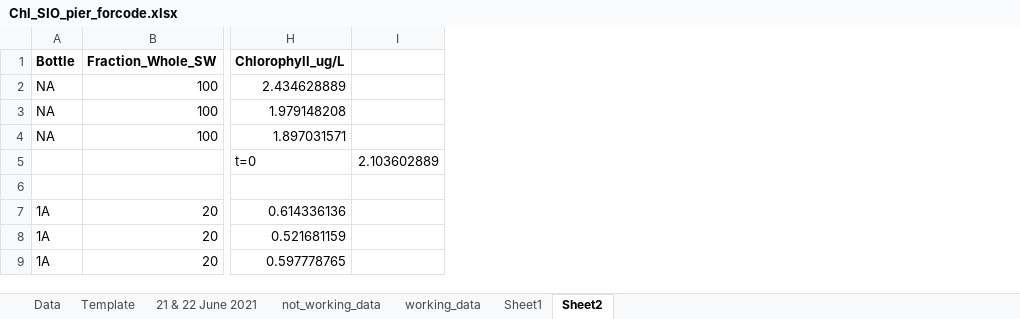
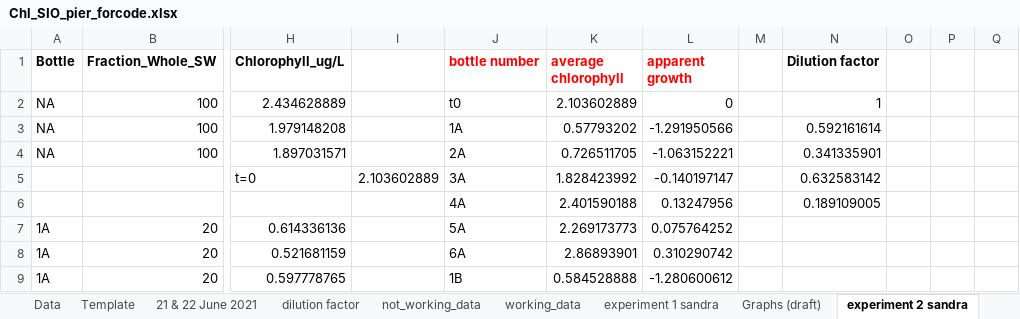
Before and after one commit to daataniguchi/Python_practice, an Excel workbook: Chl_SIO_pier_forcode.xlsx, sheet experiment 2 sandra, drawn as a sheet; only a part is shown, gaps mark what is left out; values as stored, in another font and other column widths than the file's, no borders; rows hold the shown columns only; the diff covers the shown part only; the diff names each change by its address in the sheet, - before the commit and + after, or states it on an @@ line.

```diff
--- a/Chl_SIO_pier_forcode.xlsx (sheet experiment 2 sandra)
+++ b/Chl_SIO_pier_forcode.xlsx (sheet experiment 2 sandra)
-sheet tab: Sheet2
+sheet tab: experiment 2 sandra
-sheet tab: Sheet1
+sheet tab: dilution factor
+sheet tab: experiment 1 sandra
+sheet tab: Graphs (draft)
+column J (bottle number), rows 2-9: t0 | 1A | 2A | 3A | 4A | 5A | 6A | 1B
+column K (average chlorophyll), rows 2-9: 2.103602889 | 0.57793202 | 0.726511705 | 1.828423992 | 2.401590188 | 2.269173773 | 2.86893901 | 0.584528888
+column L (apparent growth), rows 2-9: 0 | -1.291950566 | -1.063152221 | -0.140197147 | 0.13247956 | 0.075764252 | 0.310290742 | -1.280600612
+column M, empty
+column N (Dilution factor), rows 2-6: 1 | 0.592161614 | 0.341335901 | 0.632583142 | 0.189109005
+column O, empty
+column P, empty
+column Q, empty
-row 6: (empty)
+row 6:  |  |  |  | 4A | 2.401590188 | 0.13247956 |  | 0.189109005
```
Also changed, not shown: 39 added rows and 5 edited cells elsewhere in this sheet, sheet working_data, sheet not_working_data, charts or pictures.
